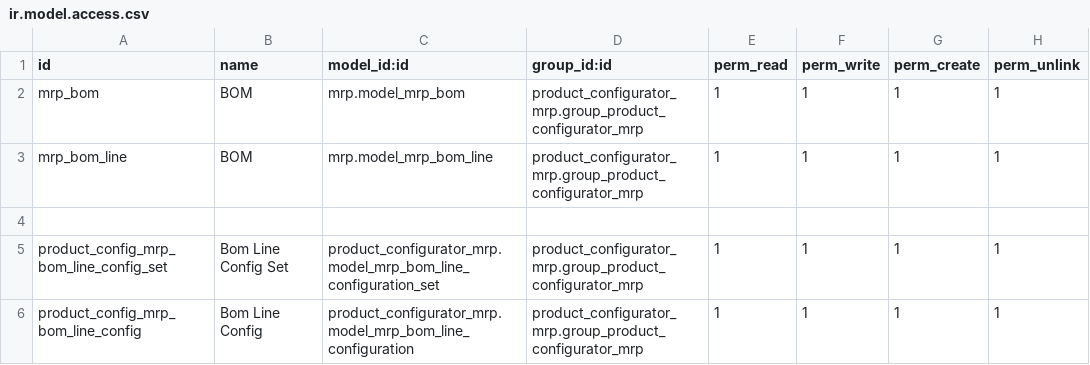
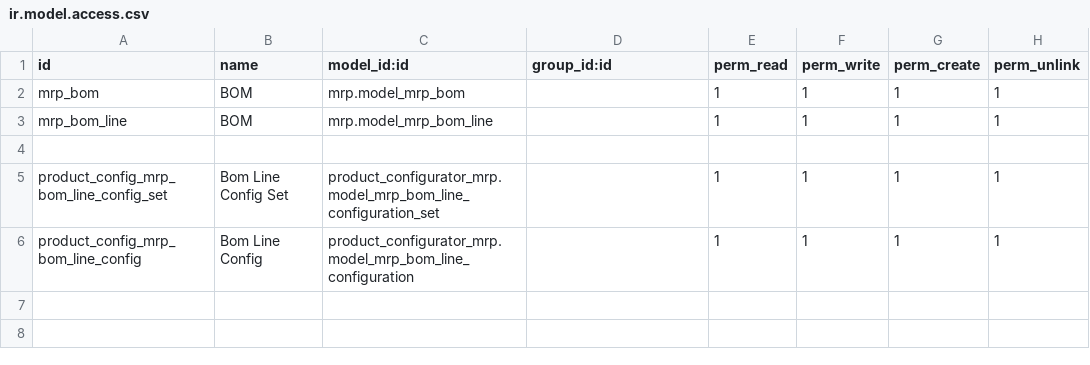
Before and after one commit to pledra/odoo-product-configurator, a CSV file: product_configurator_mrp/security/ir.model.access.csv, drawn as a sheet.

Commit message:
[FIX]product_configurator_mrp : remove group group_product_configurator_mrp

```diff
--- a/product_configurator_mrp/security/ir.model.access.csv
+++ b/product_configurator_mrp/security/ir.model.access.csv
@@ -1,6 +1,6 @@
 id,name,model_id:id,group_id:id,perm_read,perm_write,perm_create,perm_unlink
-mrp_bom,BOM,mrp.model_mrp_bom,product_configurator_mrp.group_product_configurator_mrp,1,1,1,1
-mrp_bom_line,BOM,mrp.model_mrp_bom_line,product_configurator_mrp.group_product_configurator_mrp,1,1,1,1
+mrp_bom,BOM,mrp.model_mrp_bom,,1,1,1,1
+mrp_bom_line,BOM,mrp.model_mrp_bom_line,,1,1,1,1
 ,,,,,,,
-product_config_mrp_bom_line_config_set,Bom Line Config Set,product_configurator_mrp.model_mrp_bom_line_configuration_set,product_configurator_mrp.group_product_configurator_mrp,1,1,1,1
-product_config_mrp_bom_line_config,Bom Line Config,product_configurator_mrp.model_mrp_bom_line_configuration,product_configurator_mrp.group_product_configurator_mrp,1,1,1,1
+product_config_mrp_bom_line_config_set,Bom Line Config Set,product_configurator_mrp.model_mrp_bom_line_configuration_set,,1,1,1,1
+product_config_mrp_bom_line_config,Bom Line Config,product_configurator_mrp.model_mrp_bom_line_configuration,,1,1,1,1
```
Also changed, not shown: 3 other files.
